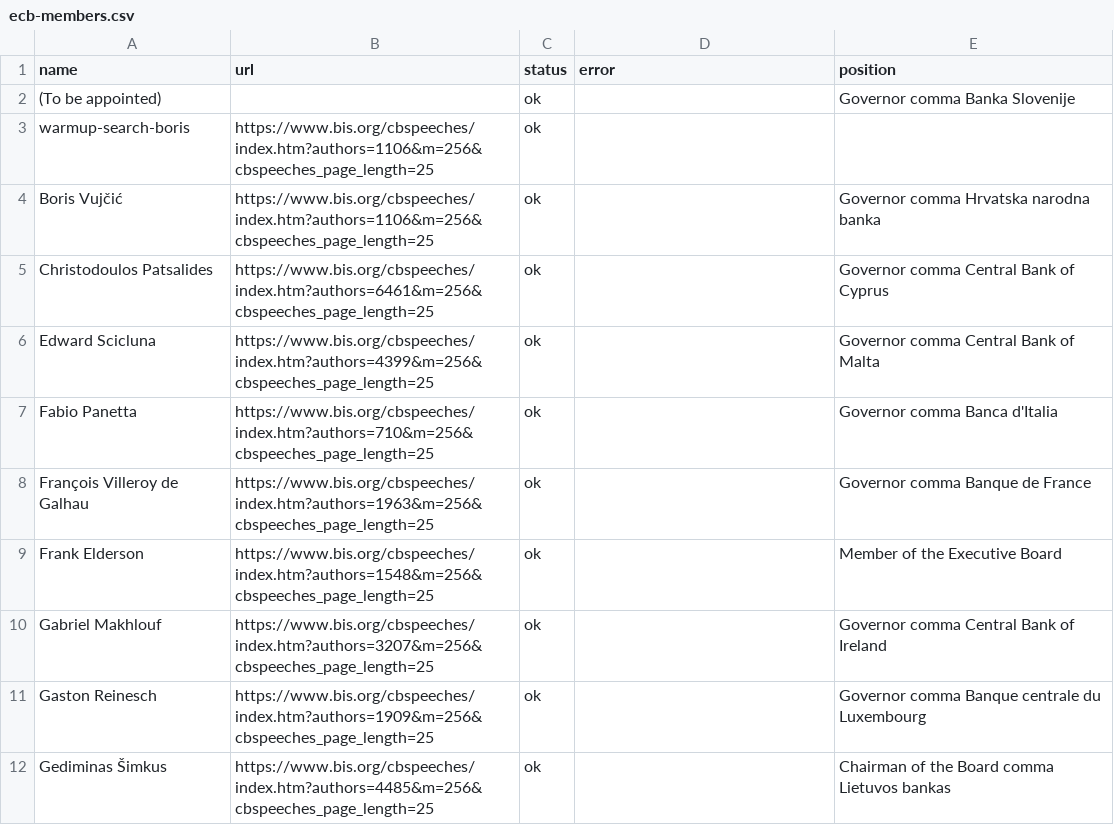
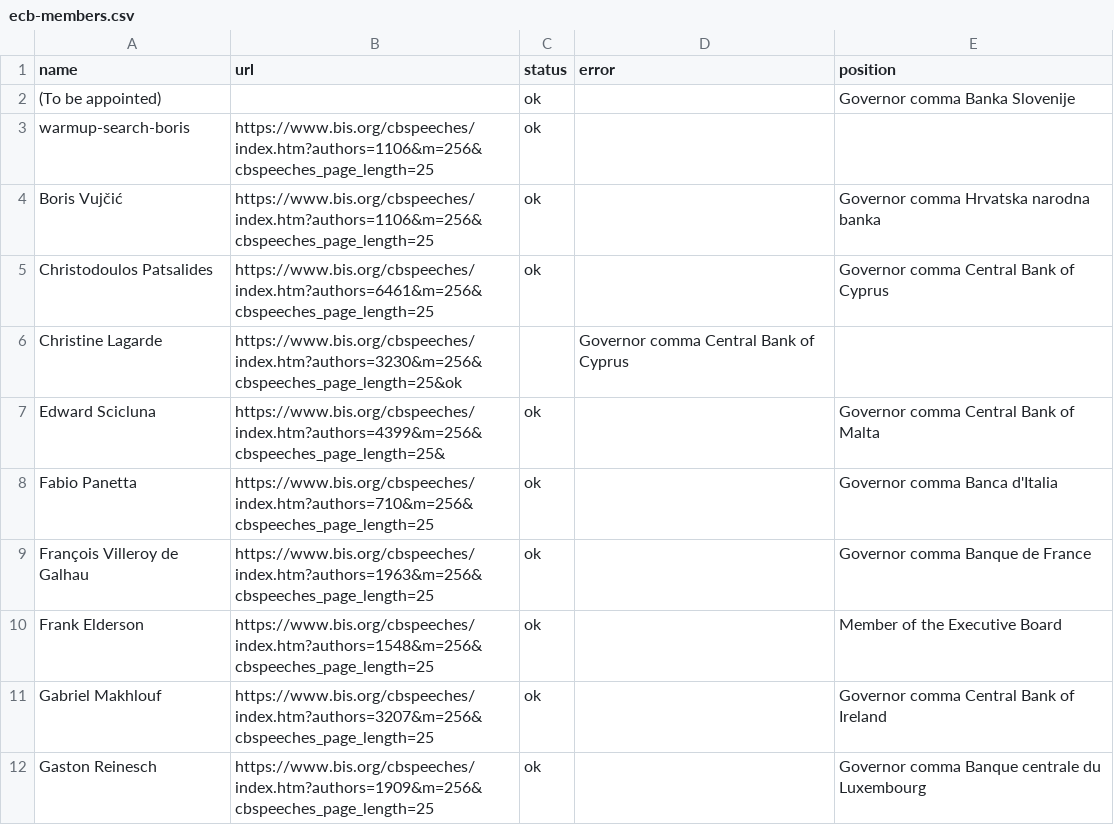
Before and after one commit to pbberlin/ecb-monitor-website, a CSV file: scripts/crawling-bis-speeches/ecb-members.csv, drawn as a sheet; only a part is shown; the shorter side is filled out with more unchanged rows.

```diff
--- a/scripts/crawling-bis-speeches/ecb-members.csv
+++ b/scripts/crawling-bis-speeches/ecb-members.csv
@@ -5,3 +5,4 @@ Boris Vujčić;https://www.bis.org/cbspeeches/index.htm?authors=1106&m=256&cbspe
 Christodoulos Patsalides;https://www.bis.org/cbspeeches/index.htm?authors=6461&m=256&cbspeeches_page_length=25;ok;;Governor comma Central Bank of Cyprus
-Edward Scicluna;https://www.bis.org/cbspeeches/index.htm?authors=4399&m=256&cbspeeches_page_length=25;ok;;Governor comma Central Bank of Malta
+Christine Lagarde;       https://www.bis.org/cbspeeches/index.htm?authors=3230&m=256&cbspeeches_page_length=25&ok;;Governor comma Central Bank of Cyprus
+Edward Scicluna;         https://www.bis.org/cbspeeches/index.htm?authors=4399&m=256&cbspeeches_page_length=25&;ok;;Governor comma Central Bank of Malta
 Fabio Panetta;https://www.bis.org/cbspeeches/index.htm?authors=710&m=256&cbspeeches_page_length=25;ok;;Governor comma Banca d'Italia
```
Also changed, not shown: scripts/crawling-bis-speeches/ecb-members-links.csv, 11 other files.
